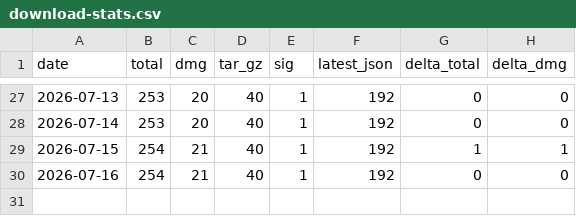
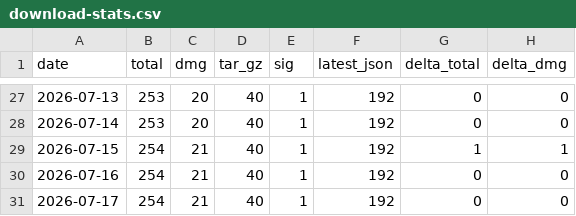
Before and after one commit to ryo-kame/atelie-releases, a CSV file: download-stats.csv, drawn as a sheet; only a part is shown, gaps mark what is left out.

Commit message:
chore: record download stats for 2026-07-17

```diff
--- a/download-stats.csv
+++ b/download-stats.csv
@@ -30 +30,2 @@ date,total,dmg,tar_gz,sig,latest_json,delta_total,delta_dmg
 2026-07-16,254,21,40,1,192,0,0
+2026-07-17,254,21,40,1,192,0,0
```
